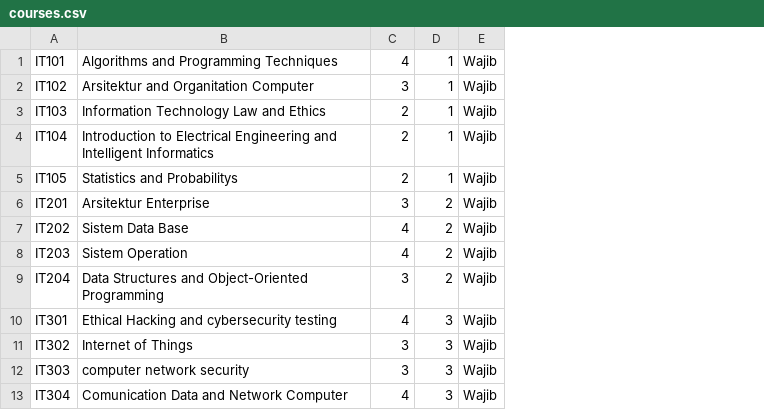
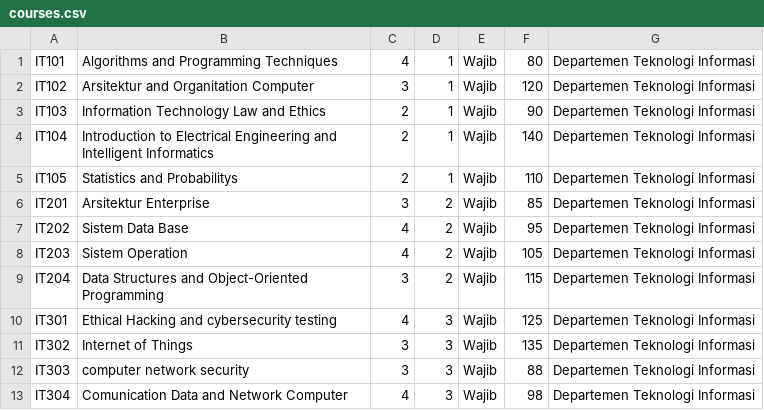
Before and after one commit to Svaerd/final_project_strukdat, a CSV file: data/courses.csv, drawn as a sheet; only a part is shown; the diff names each change by its address in the sheet, - before the commit and + after, or states it on an @@ line.

Commit message:
add 2 new atr for the dataset: Kuota and Departemen Penyelenggara

```diff
--- a/data/courses.csv
+++ b/data/courses.csv
+column F, rows 1-13: 80 | 120 | 90 | 140 | 110 | 85 | 95 | 105 | 115 | 125 | 135 | 88 | 98
+column G, rows 1-13: all Departemen Teknologi Informasi
```
Also changed, not shown: 2 other files.
